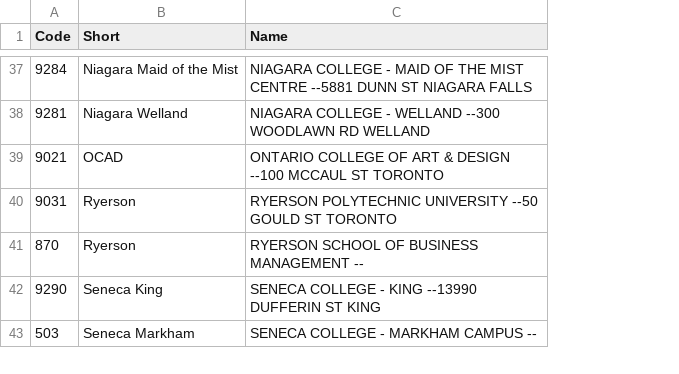
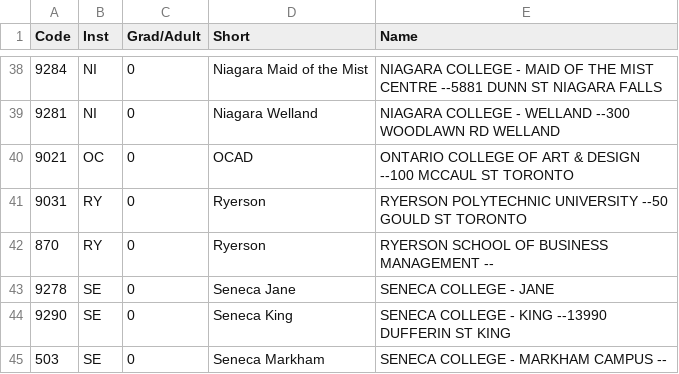
Before and after one commit to gonzaloMS-2000/PORPOS-TMG, a CSV file: Data/TTS_2016/SubsetSchoolCodes.csv, drawn as a sheet; only a part is shown, gaps mark what is left out; the diff covers the shown part only; the diff names each change by its address in the sheet, - before the commit and + after, or states it on an @@ line.

Commit message:
Update subsetting, varying choice sets

```diff
--- a/Data/TTS_2016/SubsetSchoolCodes.csv
+++ b/Data/TTS_2016/SubsetSchoolCodes.csv
+column B (Inst), rows 38-42: NI | NI | OC | RY | RY; rows 44-45: SE | SE
+column C (Grad/Adult), rows 38-42: all 0; rows 44-45: 0 | 0
@@ row 75 moved to row 43: 9278 @@
```
Also changed, not shown: 2 added rows, 4 removed rows and 22 moved rows elsewhere in this file, 4 other files.
